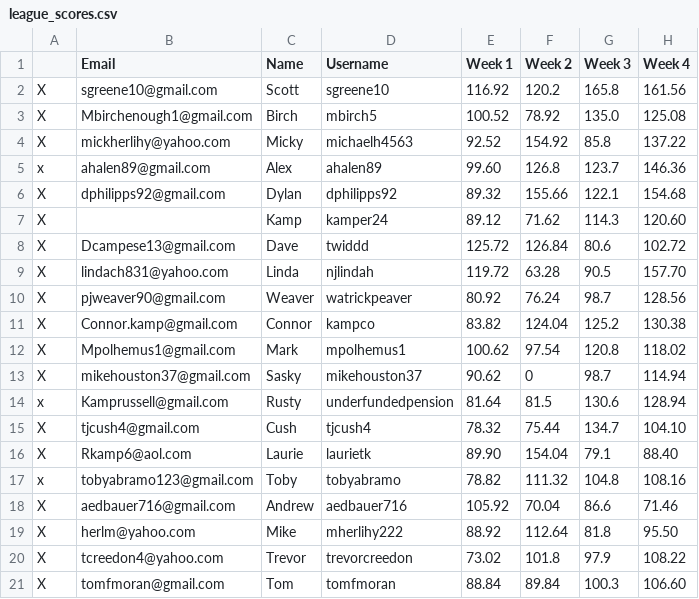
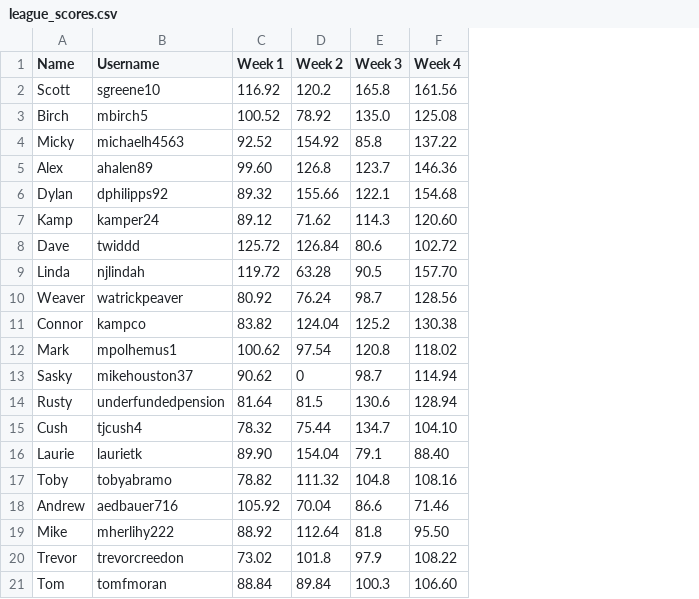
Before and after one commit to Rygression/Still-Getting-Weird, a CSV file: league_scores.csv, drawn as a sheet; only a part is shown; the diff names each change by its address in the sheet, - before the commit and + after, or states it on an @@ line.

Commit message:
Add files via upload

```diff
--- a/league_scores.csv
+++ b/league_scores.csv
-column A, rows 2-21: X | X | X | x | X | X | X | X | X | X | X | X | x | X | X | x | X | X | X | X
-column B (Email), rows 2-21: sgreene10@gmail.com | Mbirchenough1@gmail.com | mickherlihy@yahoo.com | ahalen89@gmail.com | dphilipps92@gmail.com |  | Dcampese13@gmail.com | lindach831@yahoo.com | pjweaver90@gmail.com | Connor.kamp@gmail.com | Mpolhemus1@gmail.com | mikehouston37@gmail.com | Kamprussell@gmail.com | tjcush4@gmail.com | Rkamp6@aol.com | tobyabramo123@gmail.com | aedbauer716@gmail.com | herlm@yahoo.com | tcreedon4@yahoo.com | tomfmoran@gmail.com
```
